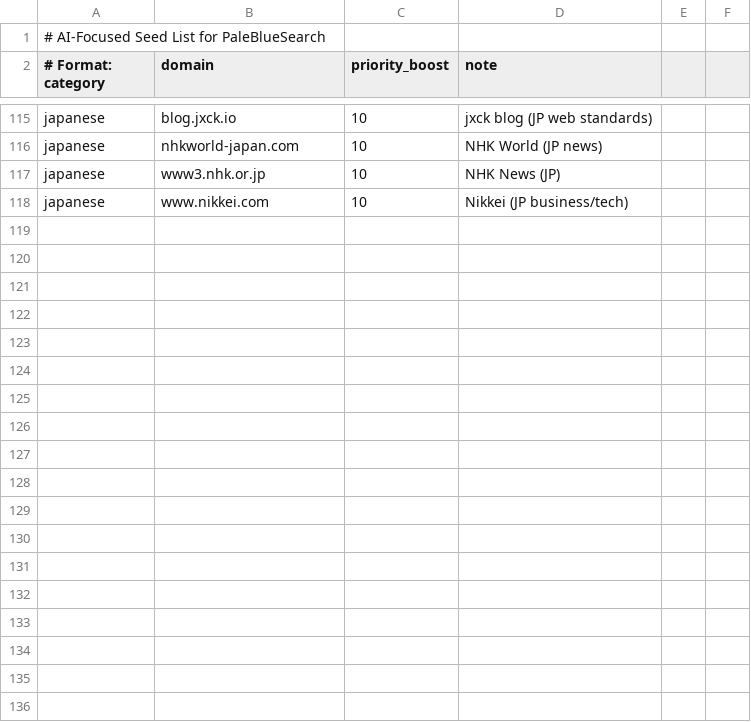
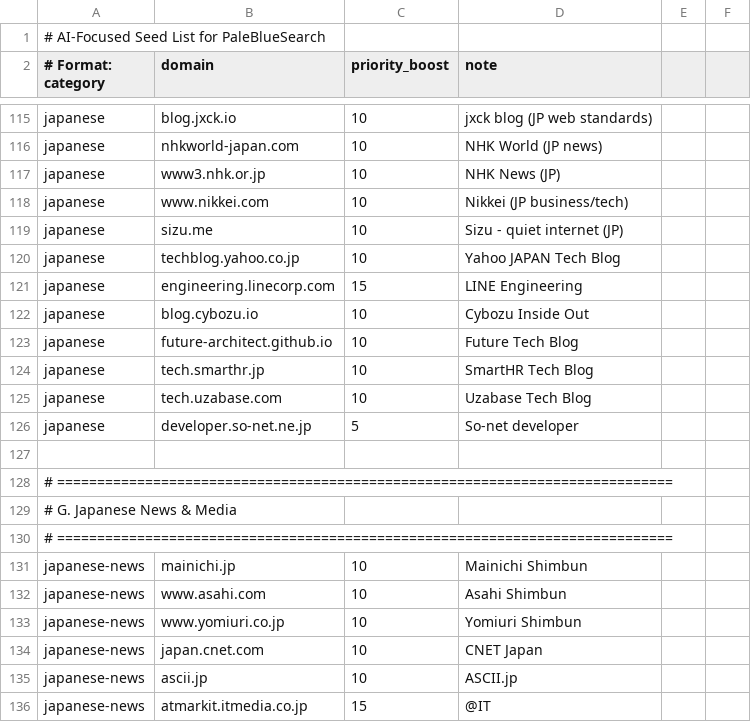
Before and after one commit to tomato414941/web-search, a CSV file: crawler/data/ai_seeds.csv, drawn as a sheet; only a part is shown, gaps mark what is left out; the diff covers the shown part only; the diff names each change by its address in the sheet, - before the commit and + after, or states it on an @@ line.

```diff
--- a/crawler/data/ai_seeds.csv
+++ b/crawler/data/ai_seeds.csv
+row 119: japanese | sizu.me | 10 | Sizu - quiet internet (JP)
+row 120: japanese | techblog.yahoo.co.jp | 10 | Yahoo JAPAN Tech Blog
+row 121: japanese | engineering.linecorp.com | 15 | LINE Engineering
+row 122: japanese | blog.cybozu.io | 10 | Cybozu Inside Out
+row 123: japanese | future-architect.github.io | 10 | Future Tech Blog
+row 124: japanese | tech.smarthr.jp | 10 | SmartHR Tech Blog
+row 125: japanese | tech.uzabase.com | 10 | Uzabase Tech Blog
+row 126: japanese | developer.so-net.ne.jp | 5 | So-net developer
+row 127: (empty)
+row 128: # =============================================================================
+row 129: # G. Japanese News & Media
+row 130: # =============================================================================
+row 131: japanese-news | mainichi.jp | 10 | Mainichi Shimbun
+row 132: japanese-news | www.asahi.com | 10 | Asahi Shimbun
+row 133: japanese-news | www.yomiuri.co.jp | 10 | Yomiuri Shimbun
+row 134: japanese-news | japan.cnet.com | 10 | CNET Japan
+row 135: japanese-news | ascii.jp | 10 | ASCII.jp
+row 136: japanese-news | atmarkit.itmedia.co.jp | 15 | @IT
```
Also changed, not shown: 19 added rows elsewhere in this file.
